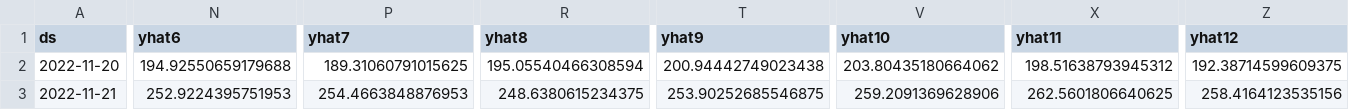
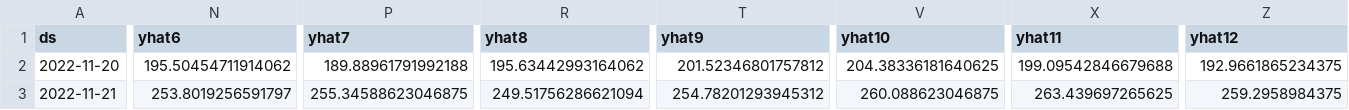
Before and after one commit to drdevinhopkins/hourly-report-neuralprophet, a CSV file: forecasts/daily_visits_with_weather_raw.csv, drawn as a sheet; only a part is shown, gaps mark what is left out; the diff covers the shown part only; the diff names each change by its address in the sheet, - before the commit and + after, or states it on an @@ line.

```diff
--- a/forecasts/daily_visits_with_weather_raw.csv
+++ b/forecasts/daily_visits_with_weather_raw.csv
-N2 (yhat6): 194.92550659179688
+N2 (yhat6): 195.50454711914062
-P2 (yhat7): 189.31060791015625
+P2 (yhat7): 189.88961791992188
-R2 (yhat8): 195.05540466308594
+R2 (yhat8): 195.63442993164062
-T2 (yhat9): 200.94442749023438
+T2 (yhat9): 201.52346801757812
-V2 (yhat10): 203.80435180664062
+V2 (yhat10): 204.38336181640625
-X2 (yhat11): 198.51638793945312
+X2 (yhat11): 199.09542846679688
-Z2 (yhat12): 192.38714599609375
+Z2 (yhat12): 192.9661865234375
-N3 (yhat6): 252.9224395751953
+N3 (yhat6): 253.8019256591797
-P3 (yhat7): 254.4663848876953
+P3 (yhat7): 255.34588623046875
-R3 (yhat8): 248.6380615234375
+R3 (yhat8): 249.51756286621094
-T3 (yhat9): 253.90252685546875
+T3 (yhat9): 254.78201293945312
-V3 (yhat10): 259.2091369628906
+V3 (yhat10): 260.088623046875
-X3 (yhat11): 262.5601806640625
+X3 (yhat11): 263.439697265625
-Z3 (yhat12): 258.4164123535156
+Z3 (yhat12): 259.2958984375
```
Also changed, not shown: 108 edited cells elsewhere in this file, forecasts/inflow_raw.csv, forecasts/inflow_with_weather_raw.csv, 10 other files.
